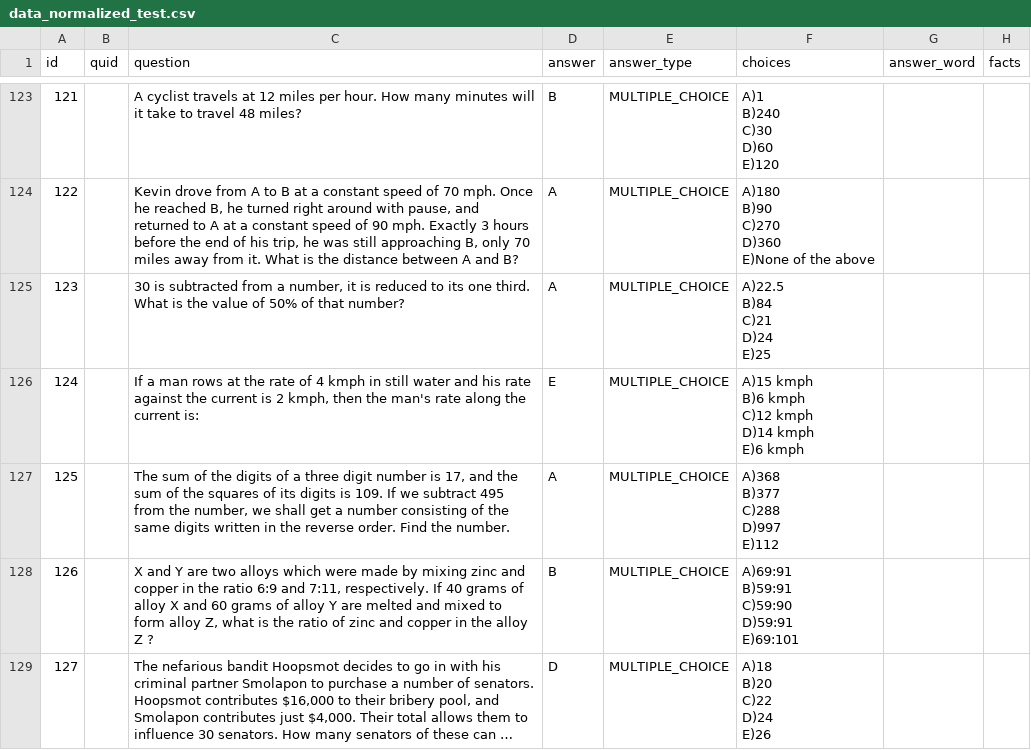
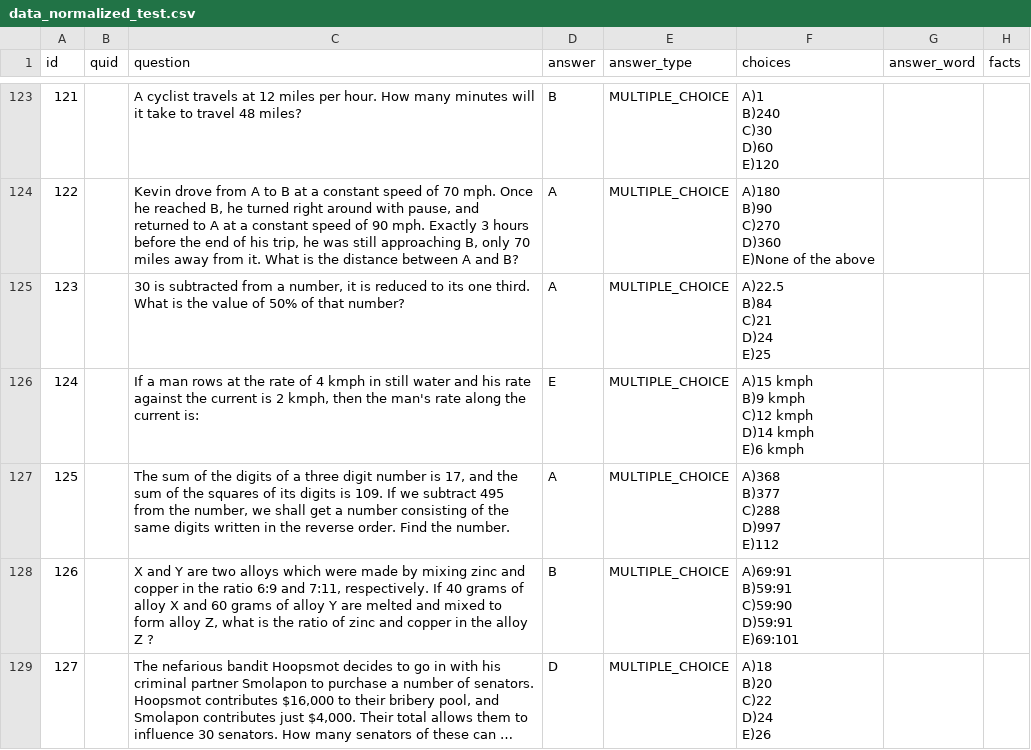
Before and after one commit to Betija13/Magistra_darbs, a CSV file: datasets/AQuA-RAT/data/data_normalized_test.csv, drawn as a sheet; only a part is shown, gaps mark what is left out; long unchanged cells end in ….

```diff
--- a/datasets/AQuA-RAT/data/data_normalized_test.csv
+++ b/datasets/AQuA-RAT/data/data_normalized_test.csv
@@ -629,7 +629,7 @@ D)24
 E)25",,
-124,,"If a man rows at the rate of 4 kmph in still water and his rate against the current is 2 kmph, then the man's rate along the current is:",E,MULTIPLE_CHOICE,"A)15 kmph
-B)6 kmph
-C)12 kmph
-D)14 kmph
-E)6 kmph",,
+124,,"If a man rows at the rate of 4 kmph in still water and his rate against the current is 2 kmph, then the man's rate along the current is:",E,MULTIPLE_CHOICE,"A)15 kmph
+B)9 kmph
+C)12 kmph
+D)14 kmph
+E)6 kmph",,
 125,,"The sum of the digits of a three digit number is 17, and the sum of the squares of its digits is 109. If we subtract 495 from the number, we shall get a number consisting of the same digits written in the reverse order. Find the number.",A,MULTIPLE_CHOICE,"A)368
```
Also changed, not shown: datasets/LastLetterConcat/data/data_normalized.csv, datasets/info_results.csv, 19 other files.
